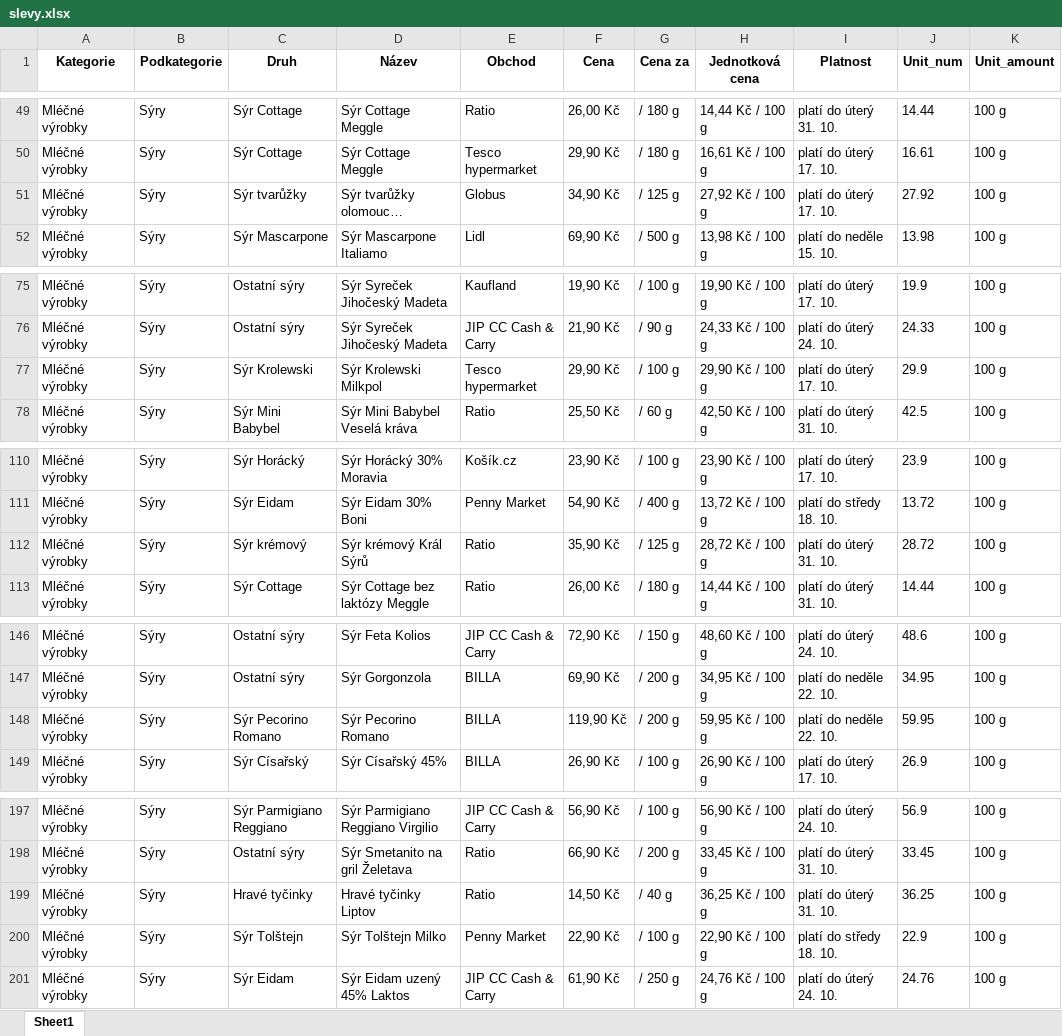
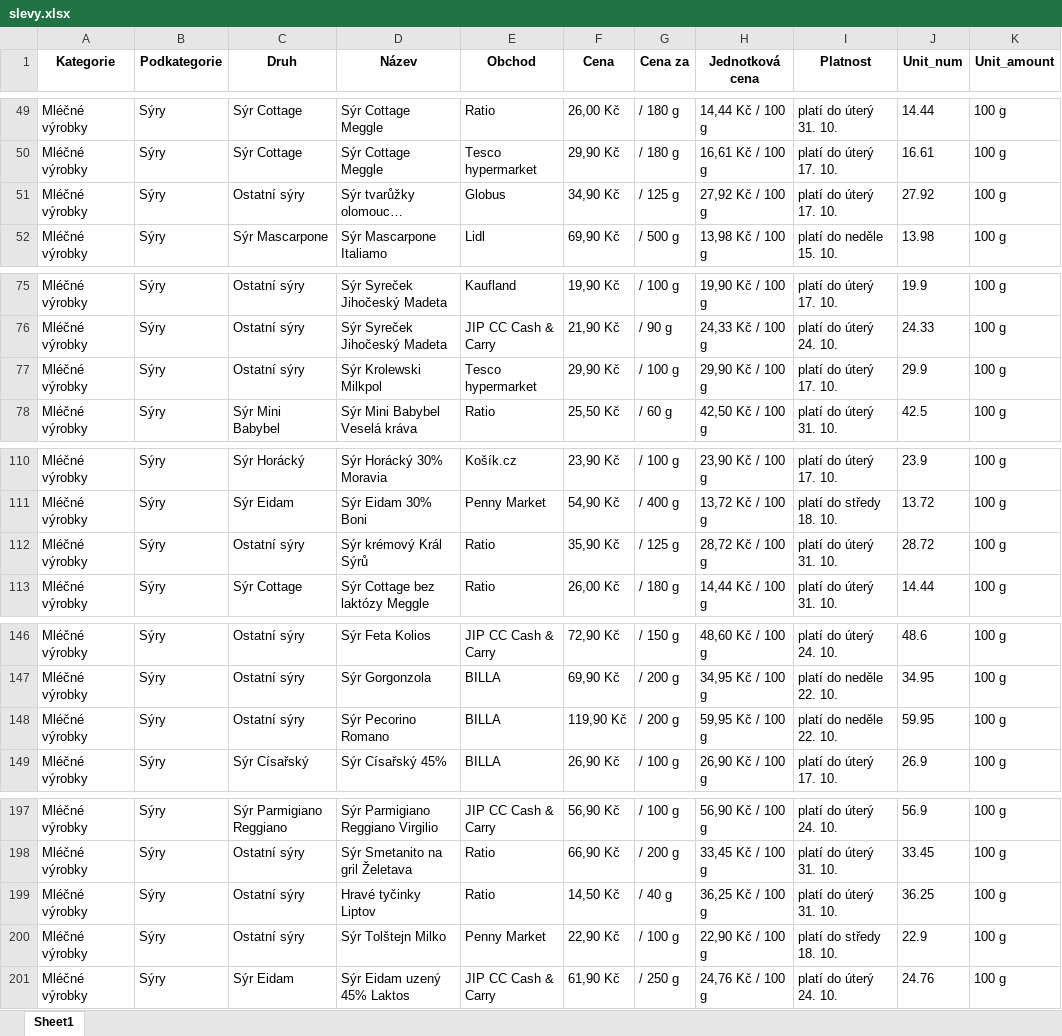
Before and after one commit to martinrysanek/05031aea456ff0b6e32b7fa30f531202bd789240, an Excel workbook: slevy.xlsx, sheet Sheet1, drawn as a sheet; only a part is shown, gaps mark what is left out; long unchanged cells end in …; values as stored, in another font and other column widths than the file's, no borders; the diff covers the shown part only; the diff names each change by its address in the sheet, - before the commit and + after, or states it on an @@ line.

```diff
--- a/slevy.xlsx (sheet Sheet1)
+++ b/slevy.xlsx (sheet Sheet1)
-C51 (Druh): Sýr tvarůžky
+C51 (Druh): Ostatní sýry
-C77 (Druh): Sýr Krolewski
+C77 (Druh): Ostatní sýry
-C112 (Druh): Sýr krémový
+C112 (Druh): Ostatní sýry
-C148 (Druh): Sýr Pecorino Romano
+C148 (Druh): Ostatní sýry
-C199 (Druh): Hravé tyčinky
+C199 (Druh): Ostatní sýry
-C200 (Druh): Sýr Tolštejn
+C200 (Druh): Ostatní sýry
```
Also changed, not shown: 18 edited cells elsewhere in this sheet.
